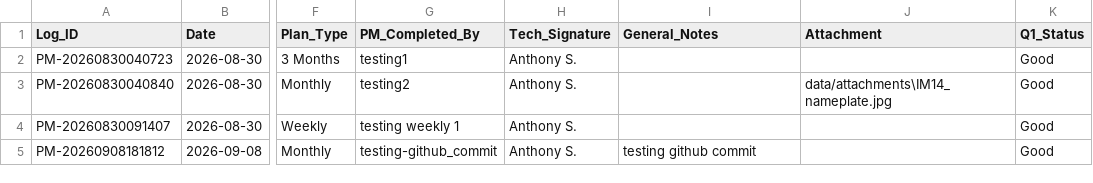
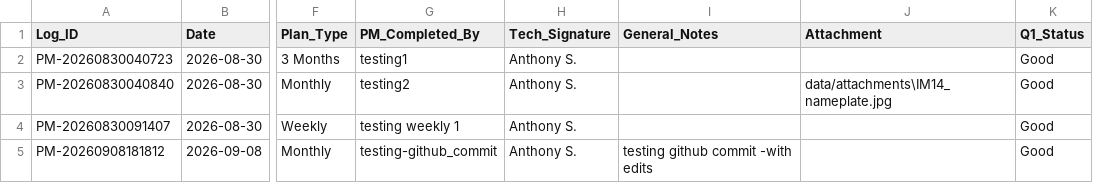
Before and after one commit to praveenkumaru-byte/PXYZ_APP, a CSV file: data/master_pm_logs.csv, drawn as a sheet; only a part is shown, gaps mark what is left out; the diff names each change by its address in the sheet, - before the commit and + after, or states it on an @@ line.

Commit message:
Edited PM Log PM-20260908181812

```diff
--- a/data/master_pm_logs.csv
+++ b/data/master_pm_logs.csv
-I5 (General_Notes): testing github commit
+I5 (General_Notes): testing github commit -with edits
```
